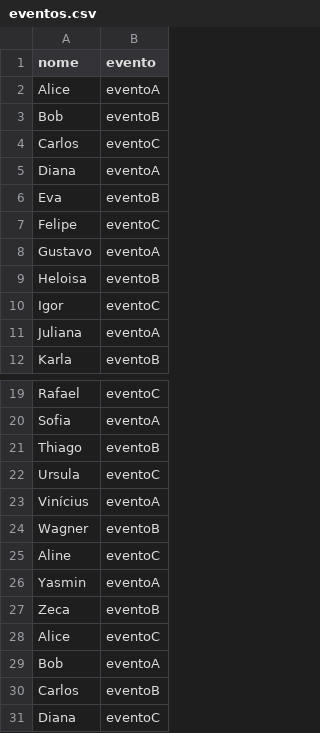
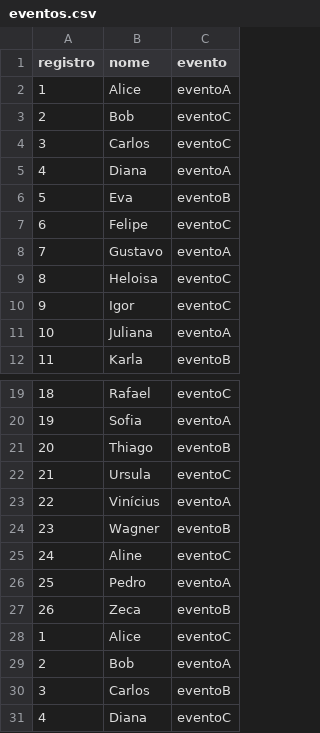
Before and after one commit to jjbaqueta/EPOD, a CSV file: arquivosCSV/eventos.csv, drawn as a sheet; only a part is shown, gaps mark what is left out; addresses are those after the commit; the diff names each change by its address in the sheet, - before the commit and + after, or states it on an @@ line.

Commit message:
Update eventos.csv

```diff
--- a/arquivosCSV/eventos.csv
+++ b/arquivosCSV/eventos.csv
+column A (registro), rows 2-12: 1 | 2 | 3 | 4 | 5 | 6 | 7 | 8 | 9 | 10 | 11; rows 19-31: 18 | 19 | 20 | 21 | 22 | 23 | 24 | 25 | 26 | 1 | 2 | 3 | 4
-C3 (evento): eventoB
+C3 (evento): eventoC
-C9 (evento): eventoB
+C9 (evento): eventoC
-B26 (nome): Yasmin
+B26 (nome): Pedro
```
